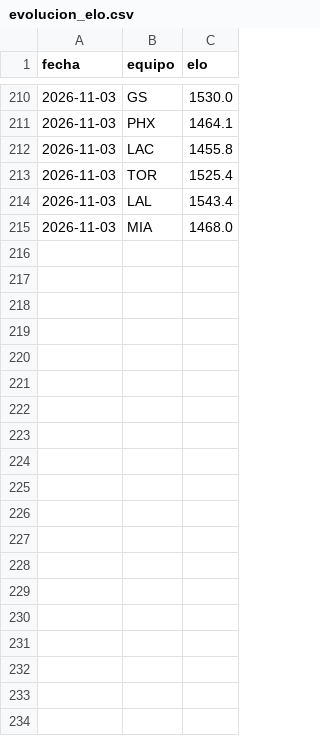
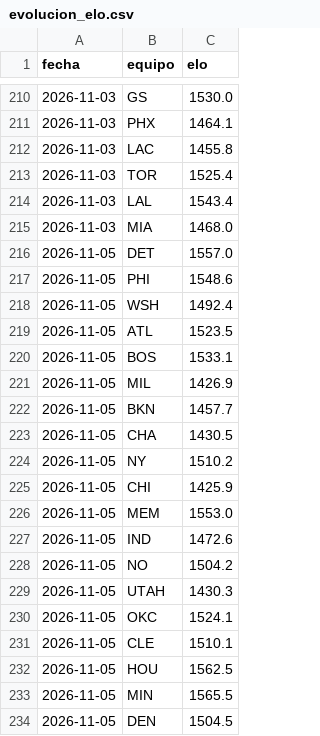
Before and after one commit to adridelpto/PreNBA, a CSV file: evolucion_elo.csv, drawn as a sheet; only a part is shown, gaps mark what is left out; the diff covers the shown part only.

```diff
--- a/evolucion_elo.csv
+++ b/evolucion_elo.csv
@@ -215 +215,20 @@ fecha,equipo,elo
 2026-11-03,MIA,1468.0
+2026-11-05,DET,1557.0
+2026-11-05,PHI,1548.6
+2026-11-05,WSH,1492.4
+2026-11-05,ATL,1523.5
+2026-11-05,BOS,1533.1
+2026-11-05,MIL,1426.9
+2026-11-05,BKN,1457.7
+2026-11-05,CHA,1430.5
+2026-11-05,NY,1510.2
+2026-11-05,CHI,1425.9
+2026-11-05,MEM,1553.0
+2026-11-05,IND,1472.6
+2026-11-05,NO,1504.2
+2026-11-05,UTAH,1430.3
+2026-11-05,OKC,1524.1
+2026-11-05,CLE,1510.1
+2026-11-05,HOU,1562.5
+2026-11-05,MIN,1565.5
+2026-11-05,DEN,1504.5
```
Also changed, not shown: 9 added rows elsewhere in this file, evolucion_predicciones.csv, futbol_evolucion.csv, 32 other files.
